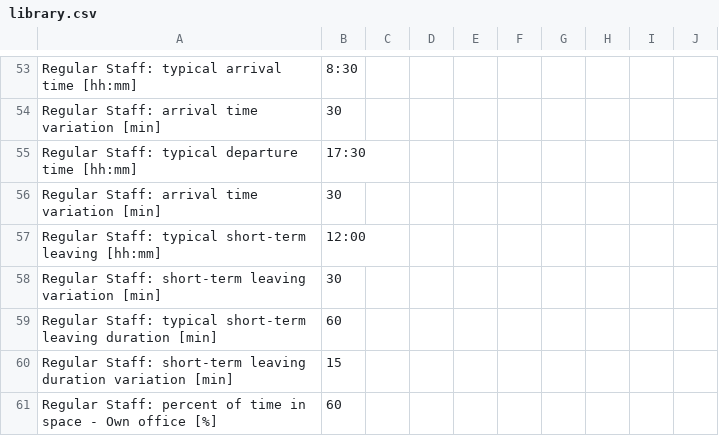
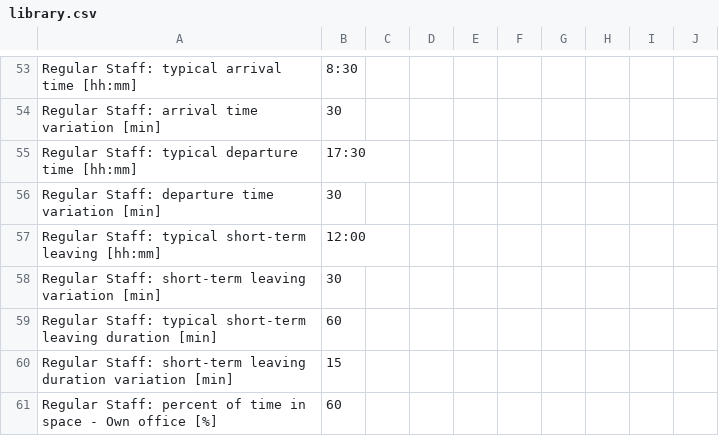
Before and after one commit to LBNL-ETA/OpenStudio-Occupant-Variability-Gem, a CSV file: lib/measures/Occupancy_Simulator_os/resources/library.csv (was lib/measures/Occupancy_Simulator_Office/resources/library.csv), drawn as a sheet; only a part is shown, gaps mark what is left out; the diff covers the shown part only.

```diff
--- a/lib/measures/Occupancy_Simulator_Office/resources/library.csv
+++ b/lib/measures/Occupancy_Simulator_os/resources/library.csv
@@ -55,3 +55,3 @@ Regular Staff: arrival time variation [min],30,,,,,,,,
 Regular Staff: typical departure time [hh:mm],17:30,,,,,,,,
-Regular Staff: arrival time variation [min],30,,,,,,,,
+Regular Staff: departure time variation [min],30,,,,,,,,
 Regular Staff: typical short-term leaving [hh:mm],12:00,,,,,,,,
```
Also changed, not shown: 20 edited cells elsewhere in this file, 10 other files.
